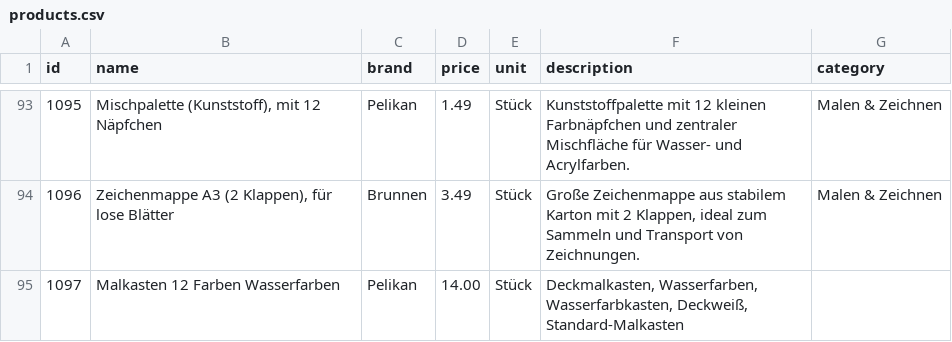
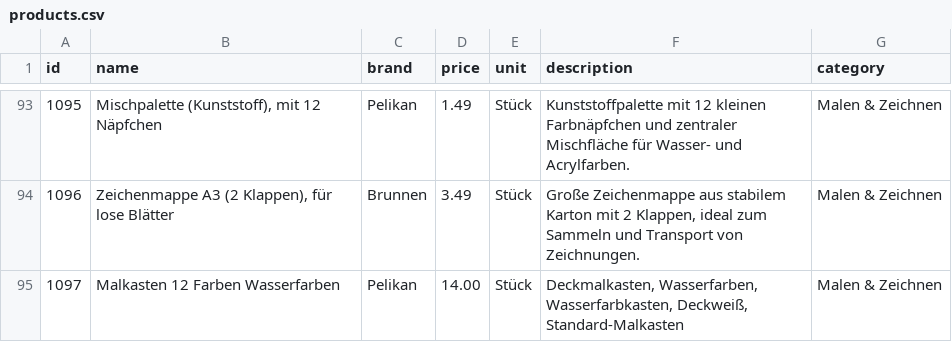
Before and after one commit to magrimuc/project-ds-end-to-end-v2, a CSV file: data/products.csv, drawn as a sheet; only a part is shown, gaps mark what is left out.

Commit message:
Add category to Malkasten entry in products.csv

```diff
--- a/data/products.csv
+++ b/data/products.csv
@@ -94,2 +94,2 @@ id,name,brand,price,unit,description,category
 1096,"Zeichenmappe A3 (2 Klappen), für lose Blätter","Brunnen",3.49,"Stück","Große Zeichenmappe aus stabilem Karton mit 2 Klappen, ideal zum Sammeln und Transport von Zeichnungen.","Malen & Zeichnen"
-1097,"Malkasten 12 Farben Wasserfarben","Pelikan",14.00,"Stück","Deckmalkasten, Wasserfarben, Wasserfarbkasten, Deckweiß, Standard-Malkasten"
+1097,"Malkasten 12 Farben Wasserfarben","Pelikan",14.00,"Stück","Deckmalkasten, Wasserfarben, Wasserfarbkasten, Deckweiß, Standard-Malkasten","Malen & Zeichnen"
```
